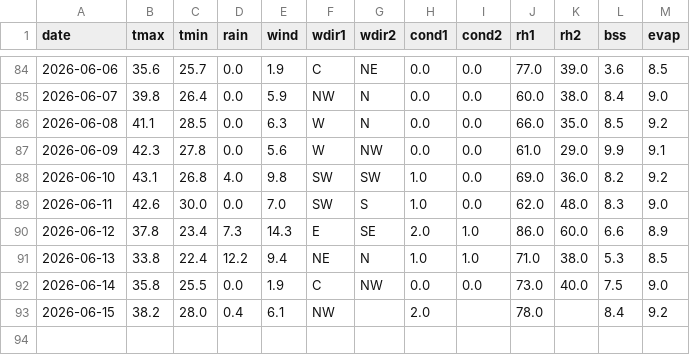
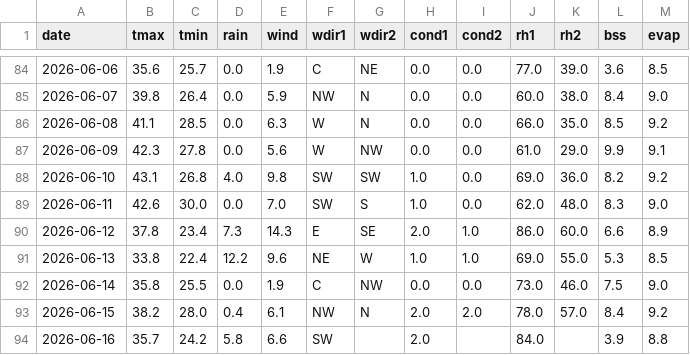
Before and after one commit to rameshram96/iari_weather_data, a CSV file: data/iari_weather.csv, drawn as a sheet; only a part is shown, gaps mark what is left out.

```diff
--- a/data/iari_weather.csv
+++ b/data/iari_weather.csv
@@ -90,4 +90,5 @@ date,tmax,tmin,rain,wind,wdir1,wdir2,cond1,cond2,rh1,rh2,bss,evap
 2026-06-12,37.8,23.4,7.3,14.3,E,SE,2.0,1.0,86.0,60.0,6.6,8.9
-2026-06-13,33.8,22.4,12.2,9.4,NE,N,1.0,1.0,71.0,38.0,5.3,8.5
-2026-06-14,35.8,25.5,0.0,1.9,C,NW,0.0,0.0,73.0,40.0,7.5,9.0
-2026-06-15,38.2,28.0,0.4,6.1,NW,,2.0,,78.0,,8.4,9.2
+2026-06-13,33.8,22.4,12.2,9.6,NE,W,1.0,1.0,69.0,55.0,5.3,8.5
+2026-06-14,35.8,25.5,0.0,1.9,C,NW,0.0,0.0,73.0,46.0,7.5,9.0
+2026-06-15,38.2,28.0,0.4,6.1,NW,N,2.0,2.0,78.0,57.0,8.4,9.2
+2026-06-16,35.7,24.2,5.8,6.6,SW,,2.0,,84.0,,3.9,8.8
```
Also changed, not shown: data/monthly_rainfall.csv, 1 other file.
